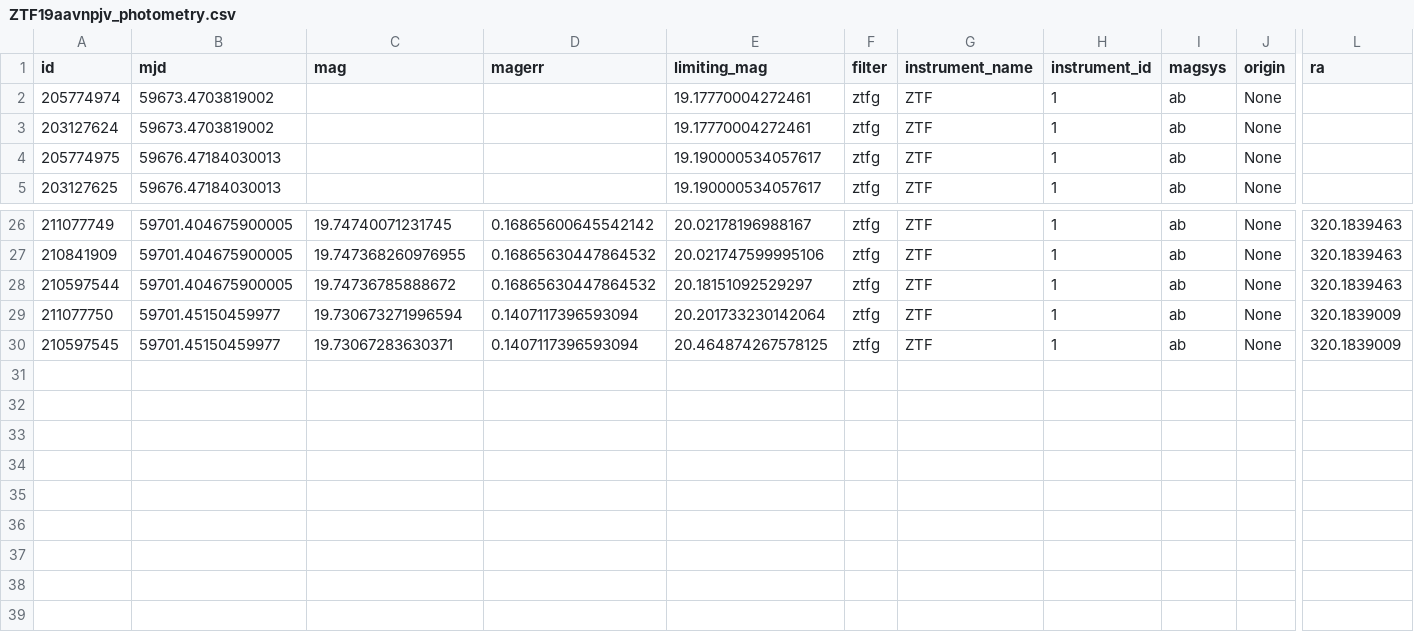
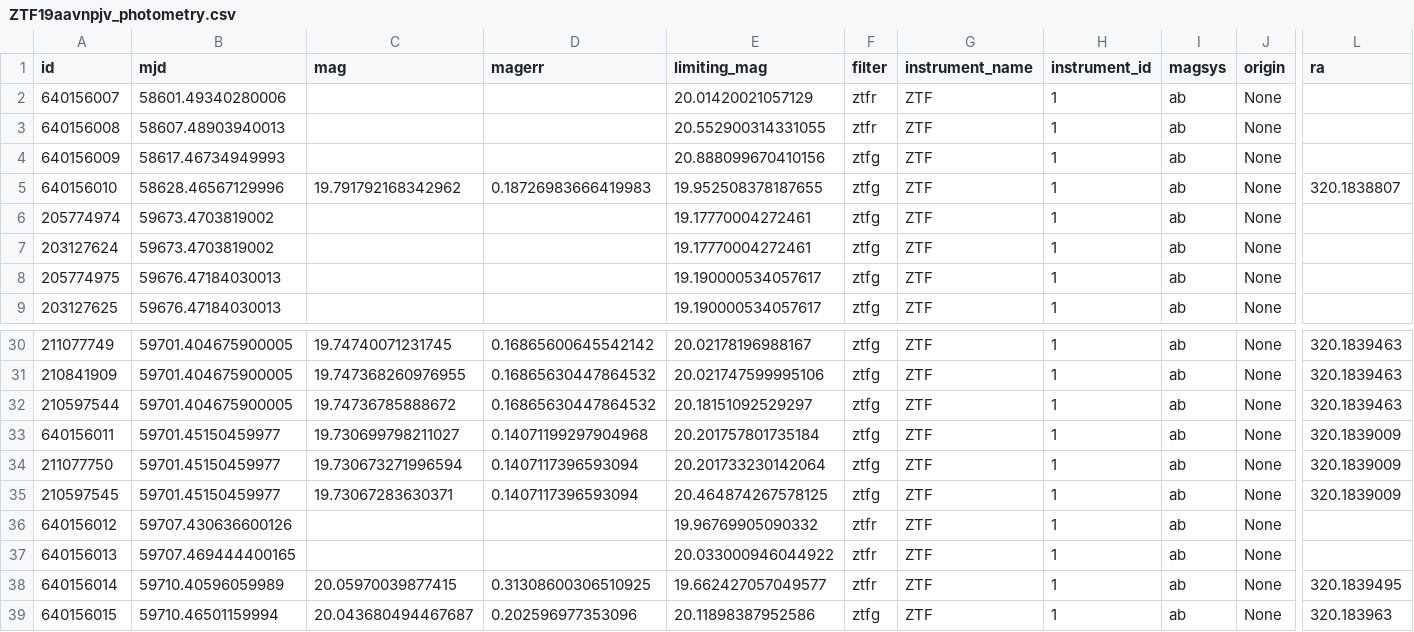
Before and after one commit to JannisNe/thesis_plots, a CSV file: thesis_plots/ztf/data/ZTF19aavnpjv_photometry.csv, drawn as a sheet; only a part is shown, gaps mark what is left out; rows hold the shown columns only; the diff names each change by its address in the sheet, - before the commit and + after, or states it on an @@ line.

```diff
--- a/thesis_plots/ztf/data/ZTF19aavnpjv_photometry.csv
+++ b/thesis_plots/ztf/data/ZTF19aavnpjv_photometry.csv
+row 2: 640156007 | 58601.49340280006 |  |  | 20.01420021057129 | ztfr | ZTF | 1 | ab | None
+row 3: 640156008 | 58607.48903940013 |  |  | 20.552900314331055 | ztfr | ZTF | 1 | ab | None
+row 4: 640156009 | 58617.46734949993 |  |  | 20.888099670410156 | ztfg | ZTF | 1 | ab | None
+row 5: 640156010 | 58628.46567129996 | 19.791792168342962 | 0.18726983666419983 | 19.952508378187655 | ztfg | ZTF | 1 | ab | None | 320.1838807
+row 33: 640156011 | 59701.45150459977 | 19.730699798211027 | 0.14071199297904968 | 20.201757801735184 | ztfg | ZTF | 1 | ab | None | 320.1839009
+row 36: 640156012 | 59707.430636600126 |  |  | 19.96769905090332 | ztfr | ZTF | 1 | ab | None
+row 37: 640156013 | 59707.469444400165 |  |  | 20.033000946044922 | ztfr | ZTF | 1 | ab | None
+row 38: 640156014 | 59710.40596059989 | 20.05970039877415 | 0.31308600306510925 | 19.662427057049577 | ztfr | ZTF | 1 | ab | None | 320.1839495
+row 39: 640156015 | 59710.46501159994 | 20.043680494467687 | 0.202596977353096 | 20.11898387952586 | ztfg | ZTF | 1 | ab | None | 320.183963
```
Also changed, not shown: 1 other file.
